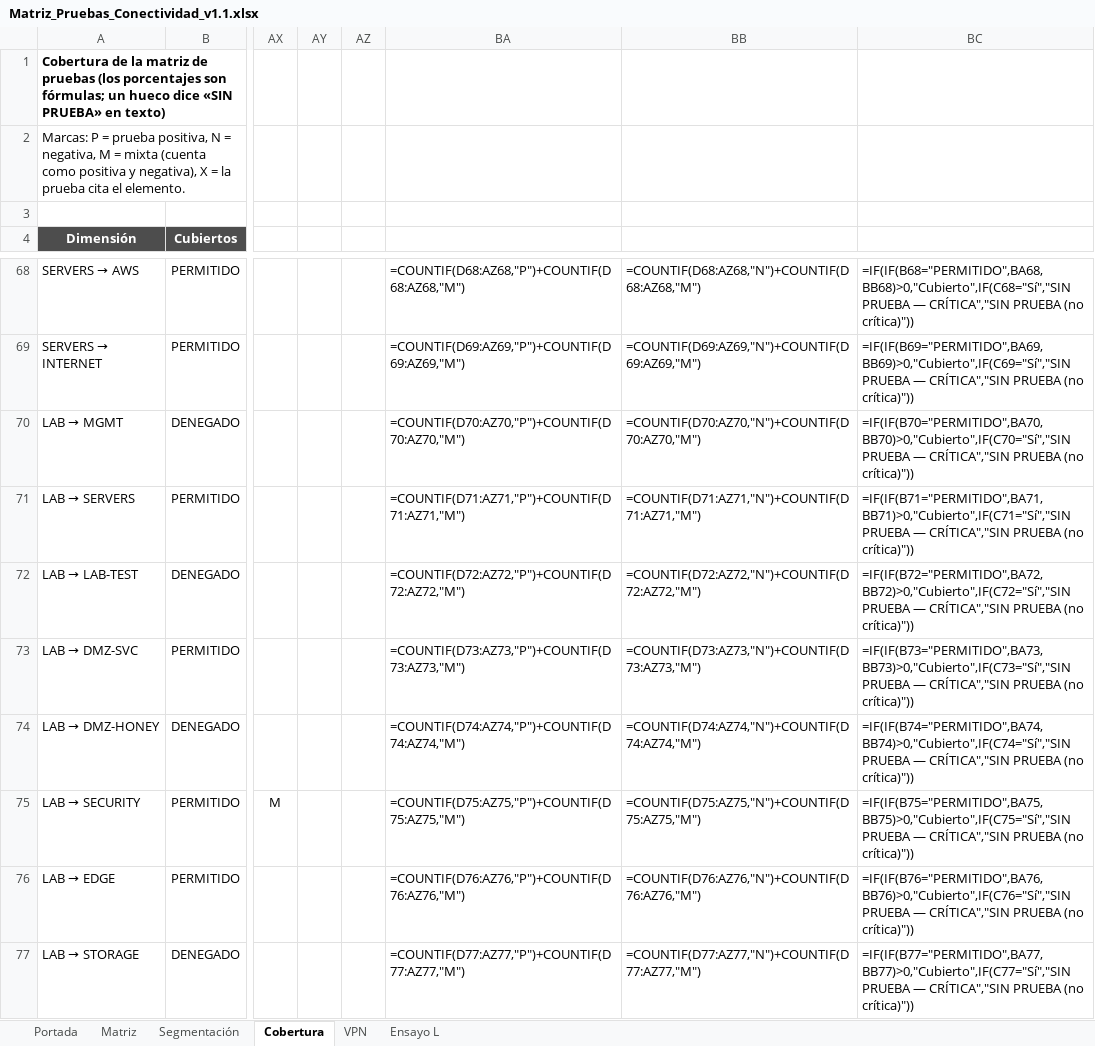
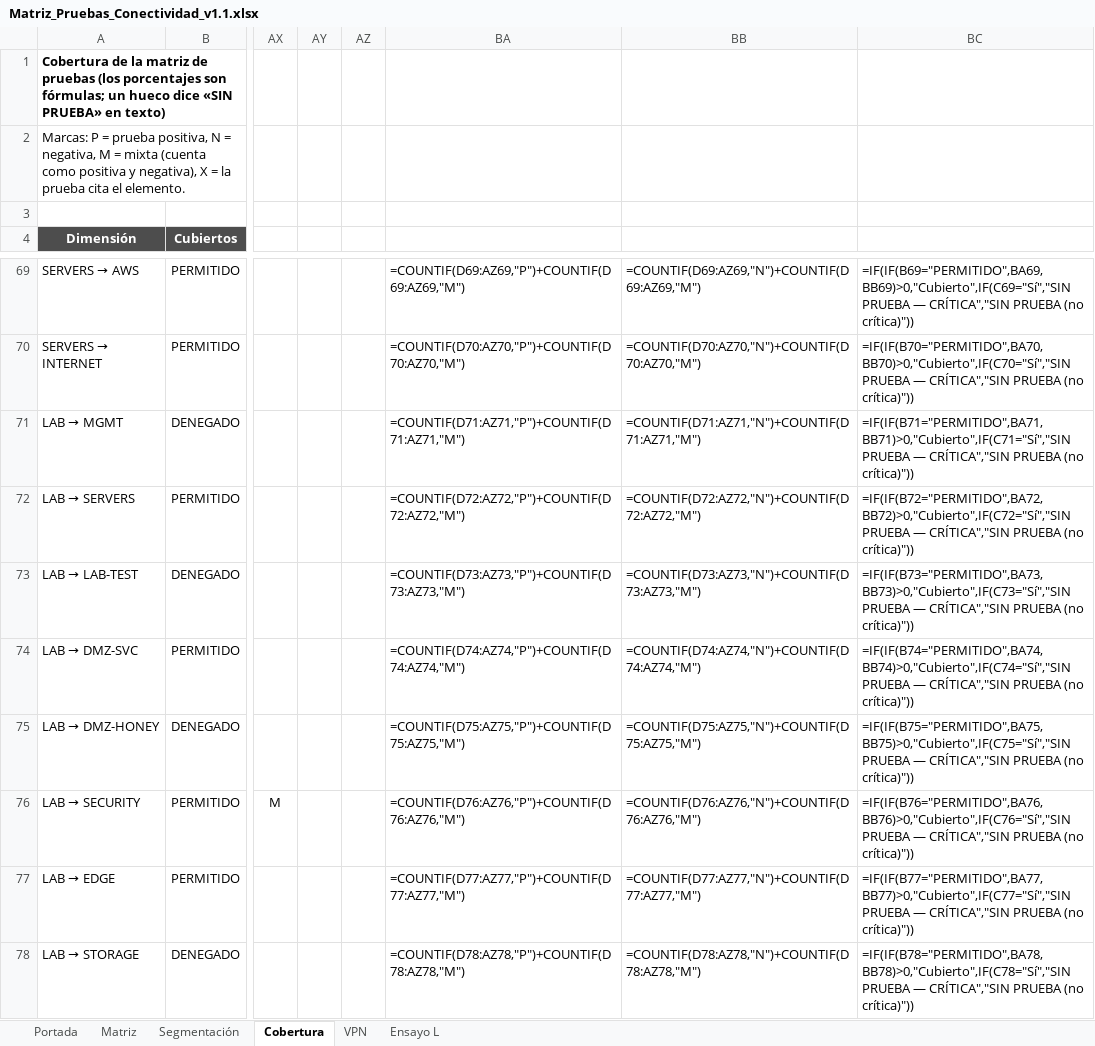
Before and after one commit to Nick-Saim-MJ/Project-Celeris, an Excel workbook: entregables/CE0311/Matriz_Pruebas_Conectividad_v1.1.xlsx, sheet Cobertura, drawn as a sheet; only a part is shown, gaps mark what is left out; values as stored, in another font and other column widths than the file's, no borders; formulas without a stored value are shown as written; conditional formats not drawn; addresses are those after the commit; the diff covers the shown part only; the diff names each change by its address in the sheet, - before the commit and + after, or states it on an @@ line.

```diff
--- a/entregables/CE0311/Matriz_Pruebas_Conectividad_v1.1.xlsx (sheet Cobertura)
+++ b/entregables/CE0311/Matriz_Pruebas_Conectividad_v1.1.xlsx (sheet Cobertura)
-BA69: =COUNTIF(D68:AZ68,"P")+COUNTIF(D68:AZ68,"M")
+BA69: =COUNTIF(D69:AZ69,"P")+COUNTIF(D69:AZ69,"M")
-BB69: =COUNTIF(D68:AZ68,"N")+COUNTIF(D68:AZ68,"M")
+BB69: =COUNTIF(D69:AZ69,"N")+COUNTIF(D69:AZ69,"M")
-BC69: =IF(IF(B68="PERMITIDO",BA68,BB68)>0,"Cubierto",IF(C68="Sí","SIN PRUEBA —…
+BC69: =IF(IF(B69="PERMITIDO",BA69,BB69)>0,"Cubierto",IF(C69="Sí","SIN PRUEBA —…
-BA70: =COUNTIF(D69:AZ69,"P")+COUNTIF(D69:AZ69,"M")
+BA70: =COUNTIF(D70:AZ70,"P")+COUNTIF(D70:AZ70,"M")
-BB70: =COUNTIF(D69:AZ69,"N")+COUNTIF(D69:AZ69,"M")
+BB70: =COUNTIF(D70:AZ70,"N")+COUNTIF(D70:AZ70,"M")
-BC70: =IF(IF(B69="PERMITIDO",BA69,BB69)>0,"Cubierto",IF(C69="Sí","SIN PRUEBA —…
+BC70: =IF(IF(B70="PERMITIDO",BA70,BB70)>0,"Cubierto",IF(C70="Sí","SIN PRUEBA —…
-BA71: =COUNTIF(D70:AZ70,"P")+COUNTIF(D70:AZ70,"M")
+BA71: =COUNTIF(D71:AZ71,"P")+COUNTIF(D71:AZ71,"M")
-BB71: =COUNTIF(D70:AZ70,"N")+COUNTIF(D70:AZ70,"M")
+BB71: =COUNTIF(D71:AZ71,"N")+COUNTIF(D71:AZ71,"M")
-BC71: =IF(IF(B70="PERMITIDO",BA70,BB70)>0,"Cubierto",IF(C70="Sí","SIN PRUEBA —…
+BC71: =IF(IF(B71="PERMITIDO",BA71,BB71)>0,"Cubierto",IF(C71="Sí","SIN PRUEBA —…
-BA72: =COUNTIF(D71:AZ71,"P")+COUNTIF(D71:AZ71,"M")
+BA72: =COUNTIF(D72:AZ72,"P")+COUNTIF(D72:AZ72,"M")
-BB72: =COUNTIF(D71:AZ71,"N")+COUNTIF(D71:AZ71,"M")
+BB72: =COUNTIF(D72:AZ72,"N")+COUNTIF(D72:AZ72,"M")
-BC72: =IF(IF(B71="PERMITIDO",BA71,BB71)>0,"Cubierto",IF(C71="Sí","SIN PRUEBA —…
+BC72: =IF(IF(B72="PERMITIDO",BA72,BB72)>0,"Cubierto",IF(C72="Sí","SIN PRUEBA —…
-BA73: =COUNTIF(D72:AZ72,"P")+COUNTIF(D72:AZ72,"M")
+BA73: =COUNTIF(D73:AZ73,"P")+COUNTIF(D73:AZ73,"M")
-BB73: =COUNTIF(D72:AZ72,"N")+COUNTIF(D72:AZ72,"M")
+BB73: =COUNTIF(D73:AZ73,"N")+COUNTIF(D73:AZ73,"M")
-BC73: =IF(IF(B72="PERMITIDO",BA72,BB72)>0,"Cubierto",IF(C72="Sí","SIN PRUEBA —…
+BC73: =IF(IF(B73="PERMITIDO",BA73,BB73)>0,"Cubierto",IF(C73="Sí","SIN PRUEBA —…
-BA74: =COUNTIF(D73:AZ73,"P")+COUNTIF(D73:AZ73,"M")
+BA74: =COUNTIF(D74:AZ74,"P")+COUNTIF(D74:AZ74,"M")
-BB74: =COUNTIF(D73:AZ73,"N")+COUNTIF(D73:AZ73,"M")
+BB74: =COUNTIF(D74:AZ74,"N")+COUNTIF(D74:AZ74,"M")
-BC74: =IF(IF(B73="PERMITIDO",BA73,BB73)>0,"Cubierto",IF(C73="Sí","SIN PRUEBA —…
+BC74: =IF(IF(B74="PERMITIDO",BA74,BB74)>0,"Cubierto",IF(C74="Sí","SIN PRUEBA —…
-BA75: =COUNTIF(D74:AZ74,"P")+COUNTIF(D74:AZ74,"M")
+BA75: =COUNTIF(D75:AZ75,"P")+COUNTIF(D75:AZ75,"M")
-BB75: =COUNTIF(D74:AZ74,"N")+COUNTIF(D74:AZ74,"M")
+BB75: =COUNTIF(D75:AZ75,"N")+COUNTIF(D75:AZ75,"M")
-BC75: =IF(IF(B74="PERMITIDO",BA74,BB74)>0,"Cubierto",IF(C74="Sí","SIN PRUEBA —…
+BC75: =IF(IF(B75="PERMITIDO",BA75,BB75)>0,"Cubierto",IF(C75="Sí","SIN PRUEBA —…
-BA76: =COUNTIF(D75:AZ75,"P")+COUNTIF(D75:AZ75,"M")
+BA76: =COUNTIF(D76:AZ76,"P")+COUNTIF(D76:AZ76,"M")
-BB76: =COUNTIF(D75:AZ75,"N")+COUNTIF(D75:AZ75,"M")
+BB76: =COUNTIF(D76:AZ76,"N")+COUNTIF(D76:AZ76,"M")
-BC76: =IF(IF(B75="PERMITIDO",BA75,BB75)>0,"Cubierto",IF(C75="Sí","SIN PRUEBA —…
+BC76: =IF(IF(B76="PERMITIDO",BA76,BB76)>0,"Cubierto",IF(C76="Sí","SIN PRUEBA —…
-BA77: =COUNTIF(D76:AZ76,"P")+COUNTIF(D76:AZ76,"M")
+BA77: =COUNTIF(D77:AZ77,"P")+COUNTIF(D77:AZ77,"M")
-BB77: =COUNTIF(D76:AZ76,"N")+COUNTIF(D76:AZ76,"M")
+BB77: =COUNTIF(D77:AZ77,"N")+COUNTIF(D77:AZ77,"M")
-BC77: =IF(IF(B76="PERMITIDO",BA76,BB76)>0,"Cubierto",IF(C76="Sí","SIN PRUEBA —…
+BC77: =IF(IF(B77="PERMITIDO",BA77,BB77)>0,"Cubierto",IF(C77="Sí","SIN PRUEBA —…
-BA78: =COUNTIF(D77:AZ77,"P")+COUNTIF(D77:AZ77,"M")
+BA78: =COUNTIF(D78:AZ78,"P")+COUNTIF(D78:AZ78,"M")
-BB78: =COUNTIF(D77:AZ77,"N")+COUNTIF(D77:AZ77,"M")
+BB78: =COUNTIF(D78:AZ78,"N")+COUNTIF(D78:AZ78,"M")
-BC78: =IF(IF(B77="PERMITIDO",BA77,BB77)>0,"Cubierto",IF(C77="Sí","SIN PRUEBA —…
+BC78: =IF(IF(B78="PERMITIDO",BA78,BB78)>0,"Cubierto",IF(C78="Sí","SIN PRUEBA —…
```
Also changed, not shown: 1 added row and 497 edited cells elsewhere in this sheet, sheet Matriz, sheet Ensayo L, sheet VPN, sheet Segmentación, sheet Portada, 21 other files.
